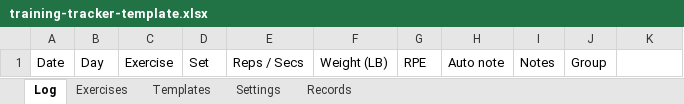
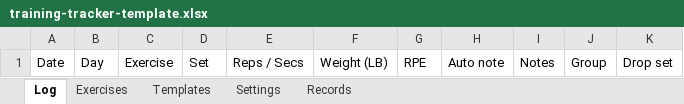
Before and after one commit to david-chau/training-tracker, an Excel workbook: docs/download/training-tracker-template.xlsx, sheet Log, drawn as a sheet; values as stored, in another font and other column widths than the file's, no borders; the diff names each change by its address in the sheet, - before the commit and + after, or states it on an @@ line.

Commit message:
feat: add support for drop sets in workout log and UI

```diff
--- a/docs/download/training-tracker-template.xlsx (sheet Log)
+++ b/docs/download/training-tracker-template.xlsx (sheet Log)
-K1: (empty)
+K1: Drop set
```
Also changed, not shown: 8 other files.
